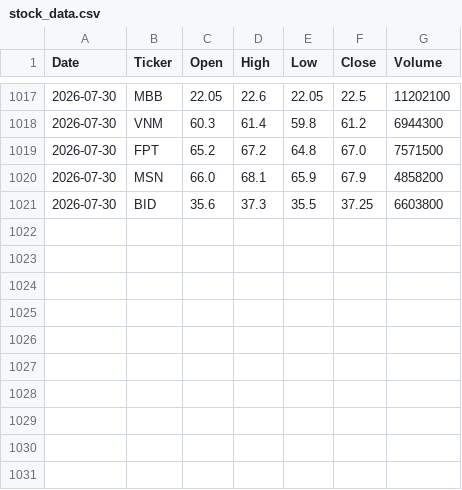
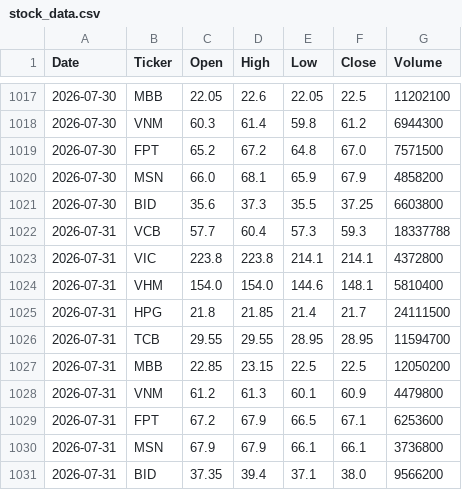
Before and after one commit to ph-thuy/session_11, a CSV file: data/stock_data.csv, drawn as a sheet; only a part is shown, gaps mark what is left out.

```diff
--- a/data/stock_data.csv
+++ b/data/stock_data.csv
@@ -1021 +1021,11 @@ Date,Ticker,Open,High,Low,Close,Volume
 2026-07-30,BID,35.6,37.3,35.5,37.25,6603800
+2026-07-31,VCB,57.7,60.4,57.3,59.3,18337788
+2026-07-31,VIC,223.8,223.8,214.1,214.1,4372800
+2026-07-31,VHM,154.0,154.0,144.6,148.1,5810400
+2026-07-31,HPG,21.8,21.85,21.4,21.7,24111500
+2026-07-31,TCB,29.55,29.55,28.95,28.95,11594700
+2026-07-31,MBB,22.85,23.15,22.5,22.5,12050200
+2026-07-31,VNM,61.2,61.3,60.1,60.9,4479800
+2026-07-31,FPT,67.2,67.9,66.5,67.1,6253600
+2026-07-31,MSN,67.9,67.9,66.1,66.1,3736800
+2026-07-31,BID,37.35,39.4,37.1,38.0,9566200
```
Also changed, not shown: 1 other file.
